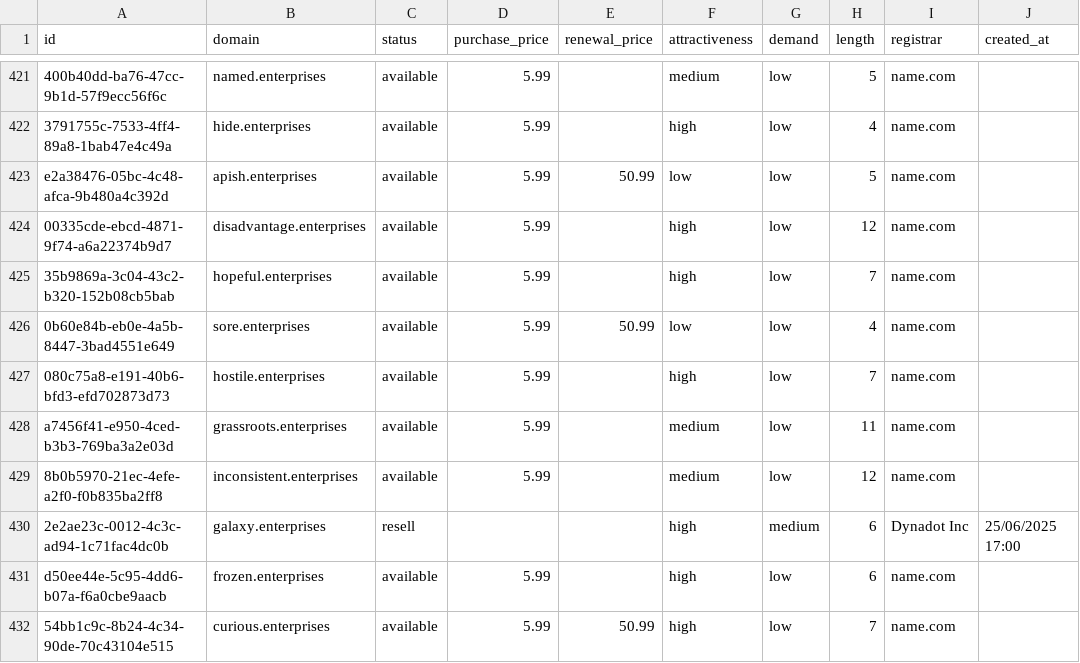
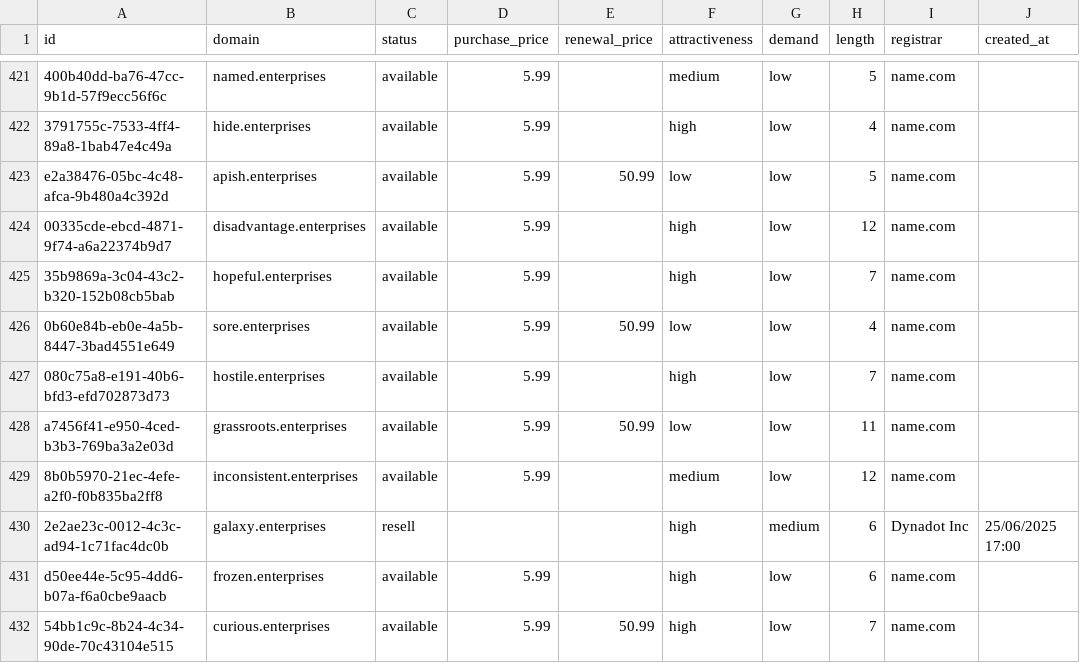
Before and after one commit to UniqueDomains/enterprises-oneword-domains, a CSV file: enterprises.csv, drawn as a sheet; only a part is shown, gaps mark what is left out; the diff names each change by its address in the sheet, - before the commit and + after, or states it on an @@ line.

Commit message:
Domains update

```diff
--- a/enterprises.csv
+++ b/enterprises.csv
-E428 (renewal_price): (empty)
+E428 (renewal_price): 50.99
-F428 (attractiveness): medium
+F428 (attractiveness): low
```
Also changed, not shown: 3 other files.
